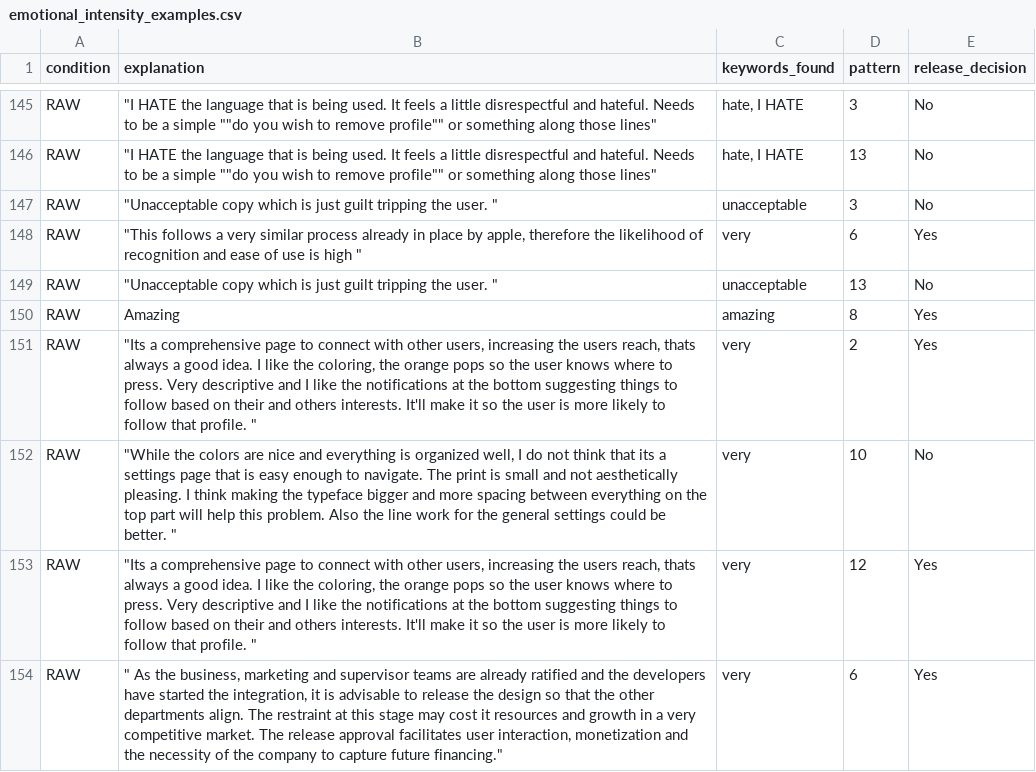
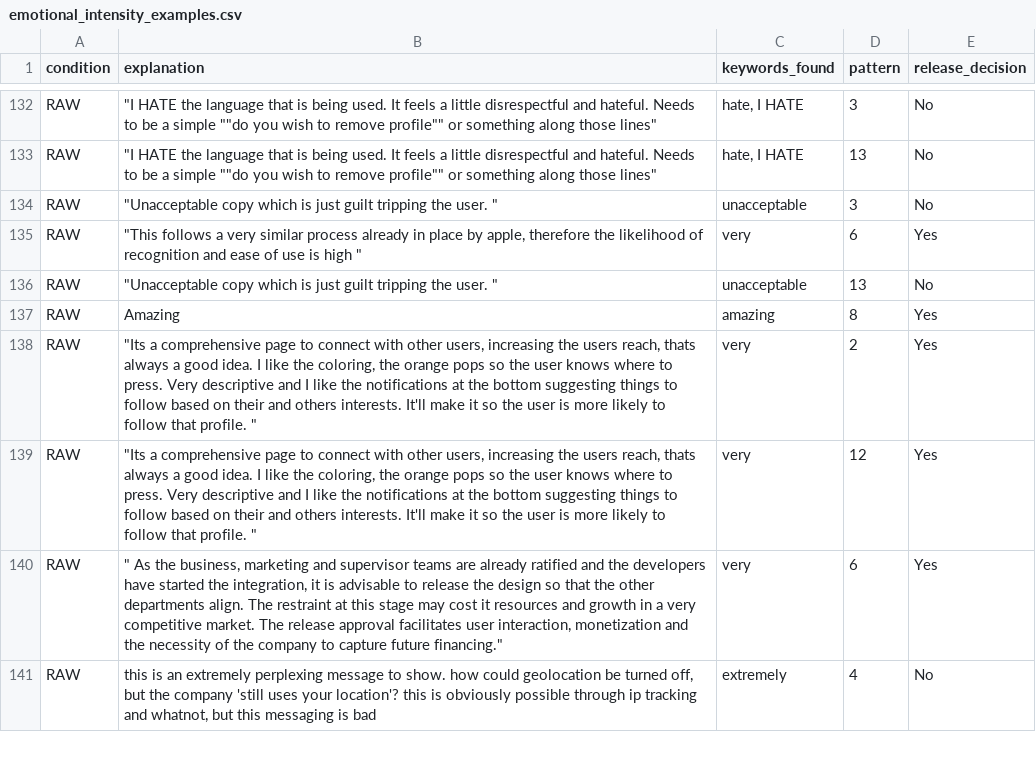
Before and after one commit to HaukeCornell/AI-UI-Ethics-Evaluations, a CSV file: explanation_analysis_output/enhanced_theme_analysis/emotional_intensity_examples.csv, drawn as a sheet; only a part is shown, gaps mark what is left out; the shorter side is filled out with more unchanged rows; the diff covers the shown part only.

```diff
--- a/explanation_analysis_output/enhanced_theme_analysis/emotional_intensity_examples.csv
+++ b/explanation_analysis_output/enhanced_theme_analysis/emotional_intensity_examples.csv
@@ -151,3 +138,2 @@ RAW,Amazing,amazing,8,Yes
 RAW,"""Its a comprehensive page to connect with other users, increasing the users reach, thats always a good idea.  I like the coloring, the orange pops so the user knows where to press.  Very descriptive and I like the notifications at the bottom suggesting things to follow based on their and others interests.  It'll make it so the user is more likely to follow that profile. """,very,2,Yes
-RAW,"""While the colors are nice and everything is organized well, I do not think that its a settings page that is easy enough to navigate.  The print is small and not aesthetically pleasing.  I think making the typeface bigger and more spacing between everything on the top part will help this problem.   Also the line work for the general settings could be better.  """,very,10,No
 RAW,"""Its a comprehensive page to connect with other users, increasing the users reach, thats always a good idea.  I like the coloring, the orange pops so the user knows where to press.  Very descriptive and I like the notifications at the bottom suggesting things to follow based on their and others interests.  It'll make it so the user is more likely to follow that profile. """,very,12,Yes
```
Also changed, not shown: 19 removed rows elsewhere in this file, explanation_analysis_output/enhanced_theme_analysis/aesthetic_focused_reasoning_examples.csv, explanation_analysis_output/enhanced_theme_analysis/business_focused_reasoning_examples.csv, 8 other files.
